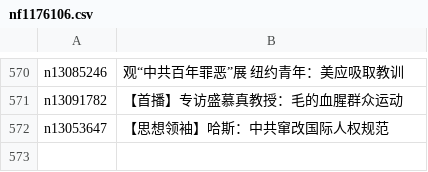
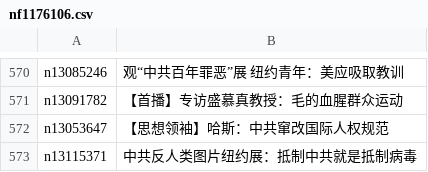
Before and after one commit to easy2view/epoch-special, a CSV file: indexes/nf1176106.csv, drawn as a sheet; only a part is shown, gaps mark what is left out.

```diff
--- a/indexes/nf1176106.csv
+++ b/indexes/nf1176106.csv
@@ -572 +572,2 @@ n13091782,【首播】专访盛慕真教授：毛的血腥群众运动
 n13053647,【思想领袖】哈斯：中共窜改国际人权规范
+n13115371,中共反人类图片纽约展：抵制中共就是抵制病毒
```
Also changed, not shown: indexes/nf4379.csv, indexes/nf4386.csv, 30 other files.
